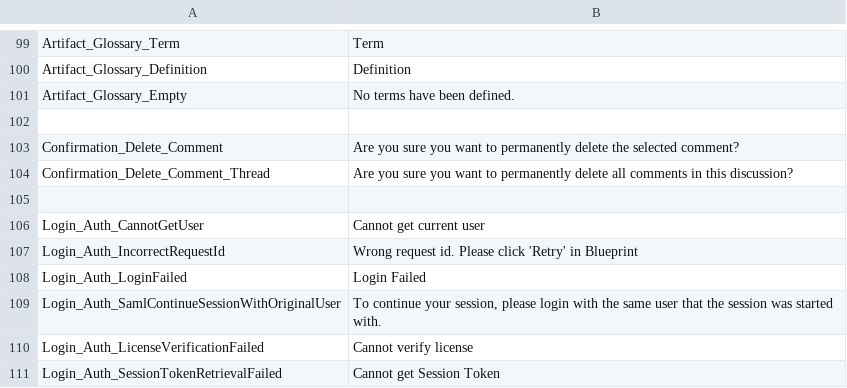
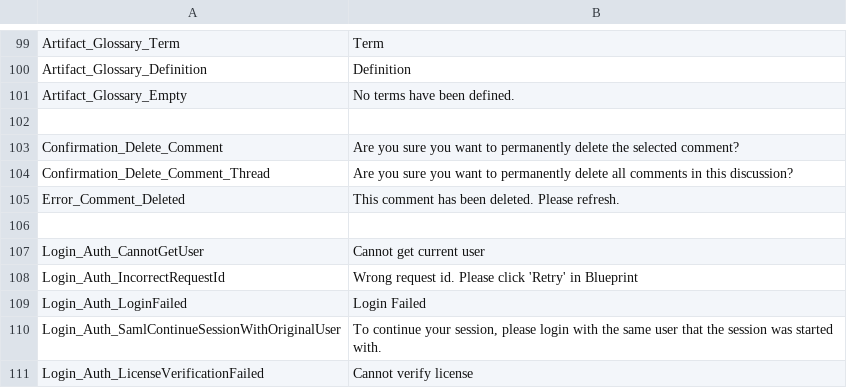
Before and after one commit to ogolikhin/blueprint, a CSV file: svc/db/AdminStorage/Data/ApplicationLabels_en-US.csv, drawn as a sheet; only a part is shown, gaps mark what is left out; the shorter side is filled out with more unchanged rows.

Commit message:
trello.com/c/j8ITuXJC added error messages for comments already deleted, etc.

```diff
--- a/svc/db/AdminStorage/Data/ApplicationLabels_en-US.csv
+++ b/svc/db/AdminStorage/Data/ApplicationLabels_en-US.csv
@@ -104,2 +104,3 @@ Confirmation_Delete_Comment, "Are you sure you want to permanently delete the se
 Confirmation_Delete_Comment_Thread, "Are you sure you want to permanently delete all comments in this discussion?"
+Error_Comment_Deleted, "This comment has been deleted. Please refresh."
 
```
Also changed, not shown: 5 other files.
